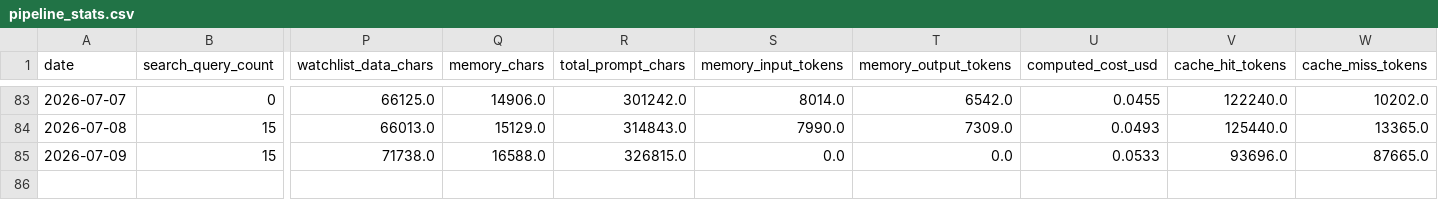
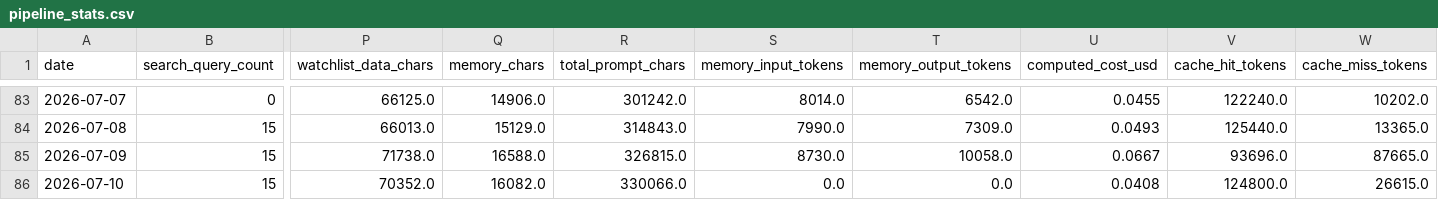
Before and after one commit to marcuslai1/market-dashboard, a CSV file: data/pipeline_stats.csv, drawn as a sheet; only a part is shown, gaps mark what is left out; rows hold the shown columns only; the diff names each change by its address in the sheet, - before the commit and + after, or states it on an @@ line.

```diff
--- a/data/pipeline_stats.csv
+++ b/data/pipeline_stats.csv
-S85 (memory_input_tokens): 0.0
+S85 (memory_input_tokens): 8730.0
-T85 (memory_output_tokens): 0.0
+T85 (memory_output_tokens): 10058.0
-U85 (computed_cost_usd): 0.0533
+U85 (computed_cost_usd): 0.0667
+row 86: 2026-07-10 | 15 | 70352.0 | 16082.0 | 330066.0 | 0.0 | 0.0 | 0.0408 | 124800.0 | 26615.0
```
Also changed, not shown: data/claude_analysis.csv, data/market_data.csv, 4 other files.
